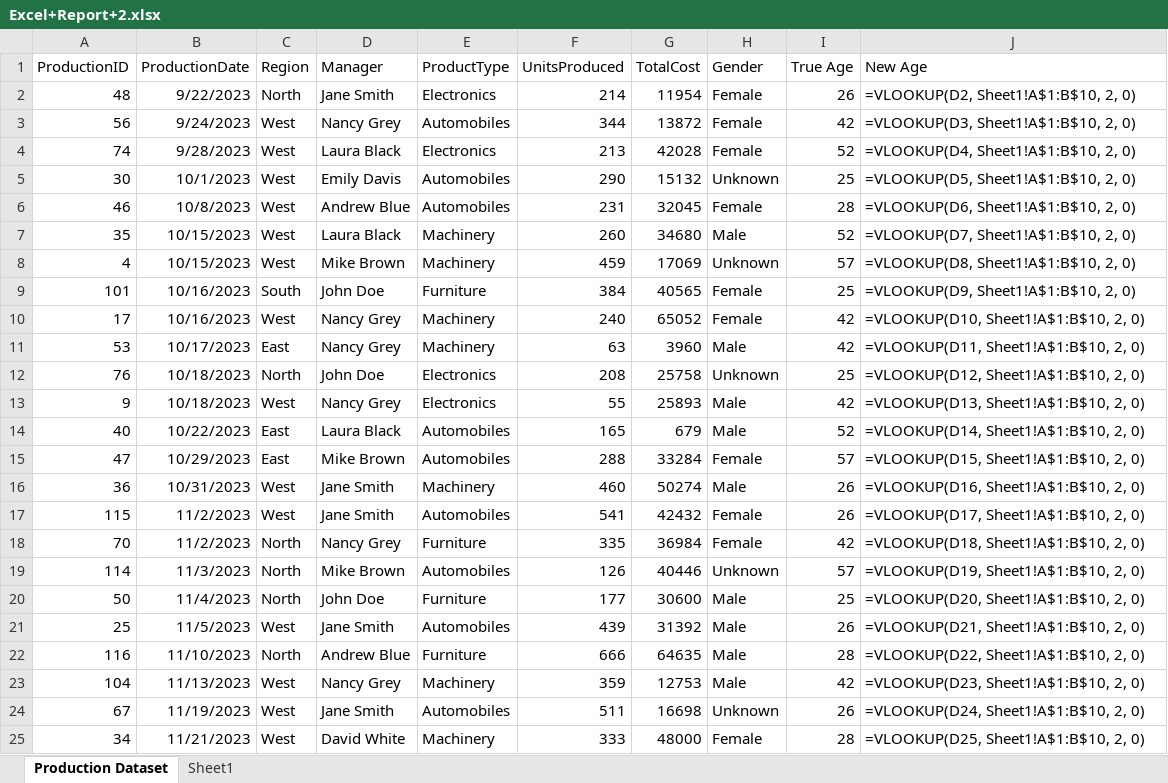
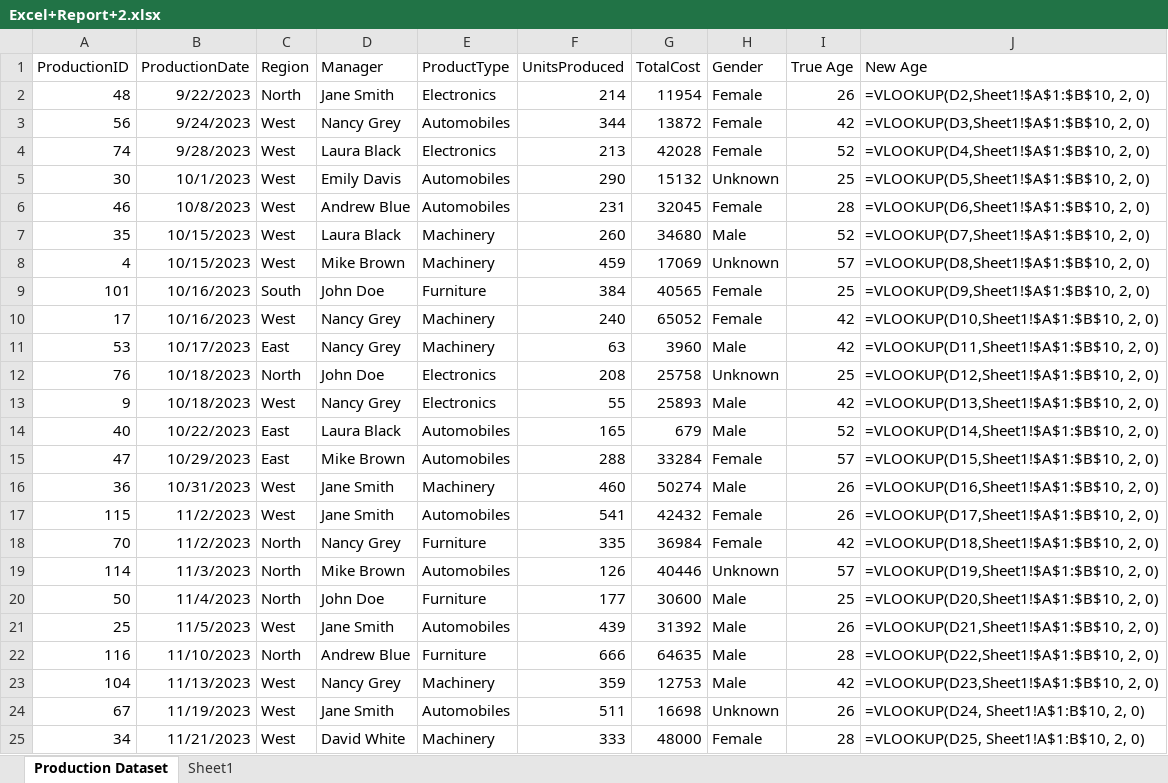
Before and after one commit to NarnindiMounica/Excel_Works, an Excel workbook: excel_dashboard_2/Excel+Report+2.xlsx, sheet Production Dataset, drawn as a sheet; only a part is shown; values as stored, in another font and other column widths than the file's, no borders; formulas are shown in place of their values; the diff names each change by its address in the sheet, - before the commit and + after, or states it on an @@ line.

Commit message:
data cleaning

```diff
--- a/excel_dashboard_2/Excel+Report+2.xlsx (sheet Production Dataset)
+++ b/excel_dashboard_2/Excel+Report+2.xlsx (sheet Production Dataset)
-J2 (New Age): =VLOOKUP(D2, Sheet1!A$1:B$10, 2, 0)
+J2 (New Age): =VLOOKUP(D2,Sheet1!$A$1:$B$10, 2, 0)
-J3 (New Age): =VLOOKUP(D3, Sheet1!A$1:B$10, 2, 0)
+J3 (New Age): =VLOOKUP(D3,Sheet1!$A$1:$B$10, 2, 0)
-J4 (New Age): =VLOOKUP(D4, Sheet1!A$1:B$10, 2, 0)
+J4 (New Age): =VLOOKUP(D4,Sheet1!$A$1:$B$10, 2, 0)
-J5 (New Age): =VLOOKUP(D5, Sheet1!A$1:B$10, 2, 0)
+J5 (New Age): =VLOOKUP(D5,Sheet1!$A$1:$B$10, 2, 0)
-J6 (New Age): =VLOOKUP(D6, Sheet1!A$1:B$10, 2, 0)
+J6 (New Age): =VLOOKUP(D6,Sheet1!$A$1:$B$10, 2, 0)
-J7 (New Age): =VLOOKUP(D7, Sheet1!A$1:B$10, 2, 0)
+J7 (New Age): =VLOOKUP(D7,Sheet1!$A$1:$B$10, 2, 0)
-J8 (New Age): =VLOOKUP(D8, Sheet1!A$1:B$10, 2, 0)
+J8 (New Age): =VLOOKUP(D8,Sheet1!$A$1:$B$10, 2, 0)
-J9 (New Age): =VLOOKUP(D9, Sheet1!A$1:B$10, 2, 0)
+J9 (New Age): =VLOOKUP(D9,Sheet1!$A$1:$B$10, 2, 0)
-J10 (New Age): =VLOOKUP(D10, Sheet1!A$1:B$10, 2, 0)
+J10 (New Age): =VLOOKUP(D10,Sheet1!$A$1:$B$10, 2, 0)
-J11 (New Age): =VLOOKUP(D11, Sheet1!A$1:B$10, 2, 0)
+J11 (New Age): =VLOOKUP(D11,Sheet1!$A$1:$B$10, 2, 0)
-J12 (New Age): =VLOOKUP(D12, Sheet1!A$1:B$10, 2, 0)
+J12 (New Age): =VLOOKUP(D12,Sheet1!$A$1:$B$10, 2, 0)
-J13 (New Age): =VLOOKUP(D13, Sheet1!A$1:B$10, 2, 0)
+J13 (New Age): =VLOOKUP(D13,Sheet1!$A$1:$B$10, 2, 0)
-J14 (New Age): =VLOOKUP(D14, Sheet1!A$1:B$10, 2, 0)
+J14 (New Age): =VLOOKUP(D14,Sheet1!$A$1:$B$10, 2, 0)
-J15 (New Age): =VLOOKUP(D15, Sheet1!A$1:B$10, 2, 0)
+J15 (New Age): =VLOOKUP(D15,Sheet1!$A$1:$B$10, 2, 0)
-J16 (New Age): =VLOOKUP(D16, Sheet1!A$1:B$10, 2, 0)
+J16 (New Age): =VLOOKUP(D16,Sheet1!$A$1:$B$10, 2, 0)
-J17 (New Age): =VLOOKUP(D17, Sheet1!A$1:B$10, 2, 0)
+J17 (New Age): =VLOOKUP(D17,Sheet1!$A$1:$B$10, 2, 0)
-J18 (New Age): =VLOOKUP(D18, Sheet1!A$1:B$10, 2, 0)
+J18 (New Age): =VLOOKUP(D18,Sheet1!$A$1:$B$10, 2, 0)
-J19 (New Age): =VLOOKUP(D19, Sheet1!A$1:B$10, 2, 0)
+J19 (New Age): =VLOOKUP(D19,Sheet1!$A$1:$B$10, 2, 0)
-J20 (New Age): =VLOOKUP(D20, Sheet1!A$1:B$10, 2, 0)
+J20 (New Age): =VLOOKUP(D20,Sheet1!$A$1:$B$10, 2, 0)
-J21 (New Age): =VLOOKUP(D21, Sheet1!A$1:B$10, 2, 0)
+J21 (New Age): =VLOOKUP(D21,Sheet1!$A$1:$B$10, 2, 0)
-J22 (New Age): =VLOOKUP(D22, Sheet1!A$1:B$10, 2, 0)
+J22 (New Age): =VLOOKUP(D22,Sheet1!$A$1:$B$10, 2, 0)
-J23 (New Age): =VLOOKUP(D23, Sheet1!A$1:B$10, 2, 0)
+J23 (New Age): =VLOOKUP(D23,Sheet1!$A$1:$B$10, 2, 0)
```
